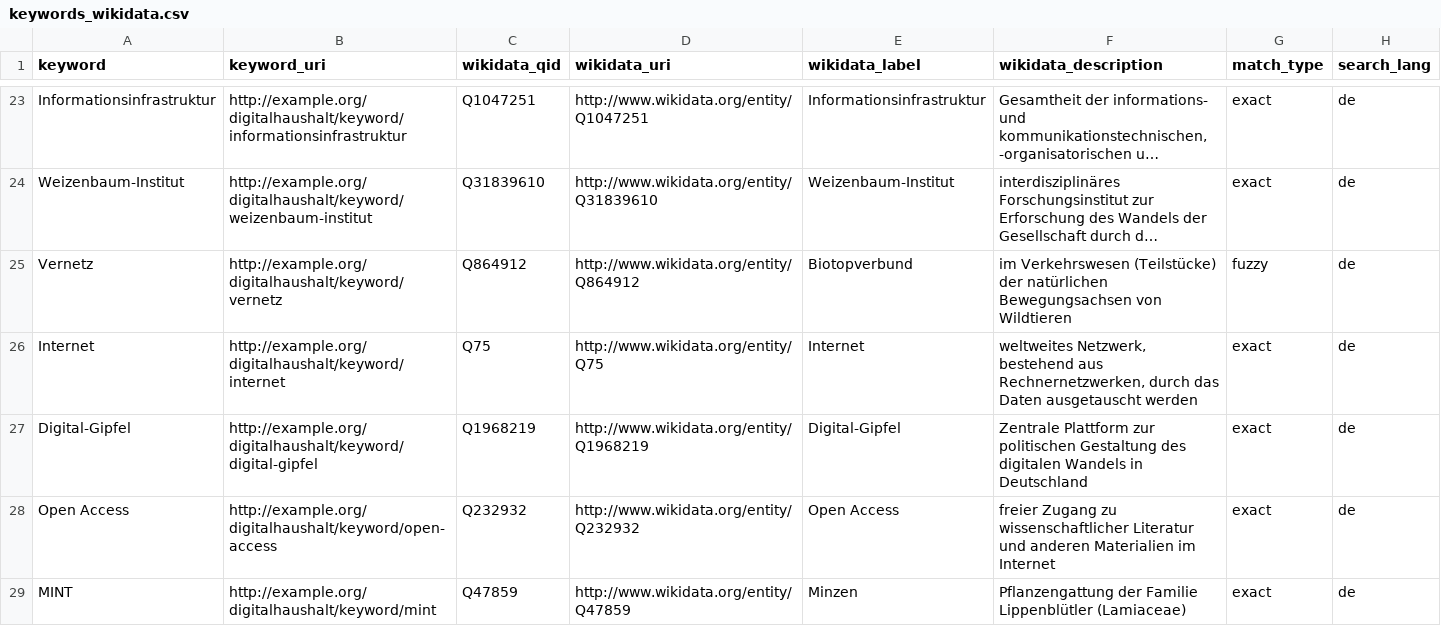
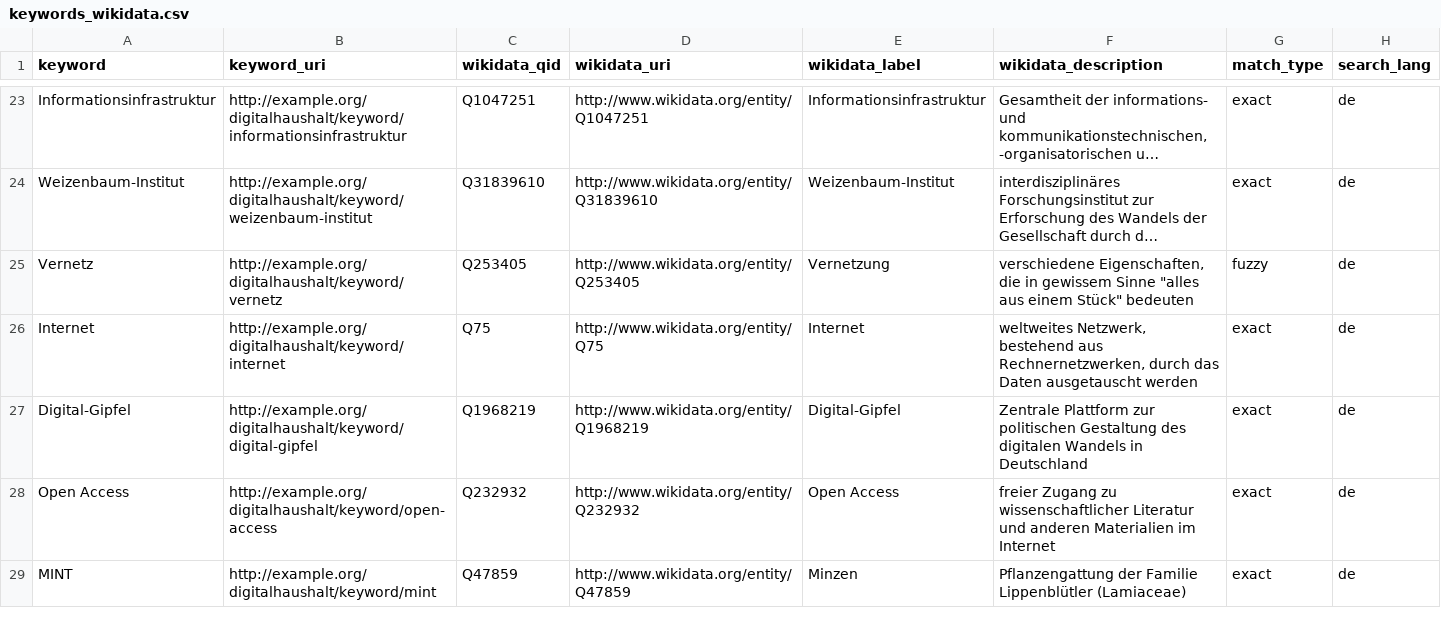
Before and after one commit to technologiestiftung/digital-budget-network-explorer, a CSV file: keywords_wikidata.csv, drawn as a sheet; only a part is shown, gaps mark what is left out; long unchanged cells end in …; the diff covers the shown part only; the diff names each change by its address in the sheet, - before the commit and + after, or states it on an @@ line.

```diff
--- a/keywords_wikidata.csv
+++ b/keywords_wikidata.csv
-C25 (wikidata_qid): Q864912
+C25 (wikidata_qid): Q253405
-D25 (wikidata_uri): http://www.wikidata.org/entity/Q864912
+D25 (wikidata_uri): http://www.wikidata.org/entity/Q253405
-E25 (wikidata_label): Biotopverbund
+E25 (wikidata_label): Vernetzung
-F25 (wikidata_description): im Verkehrswesen (Teilstücke) der natürlichen Bewegungsachsen von Wildtieren
+F25 (wikidata_description): verschiedene Eigenschaften, die in gewissem Sinne "alles aus einem Stück" bedeuten
```
Also changed, not shown: 151 edited cells elsewhere in this file, 15 other files.
